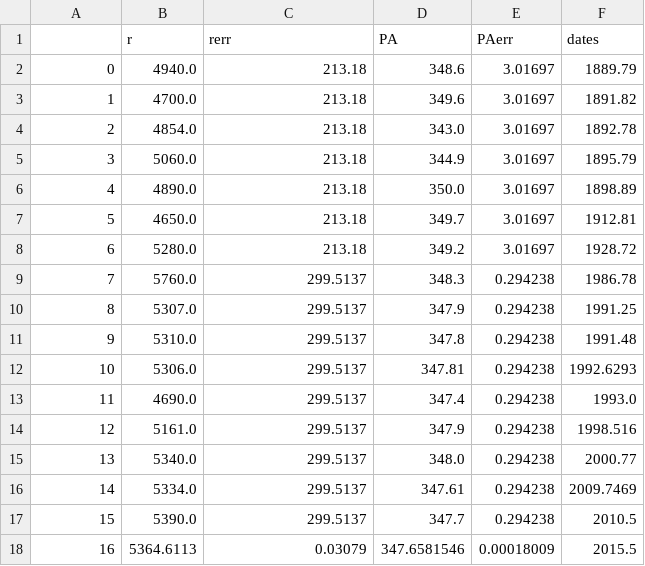
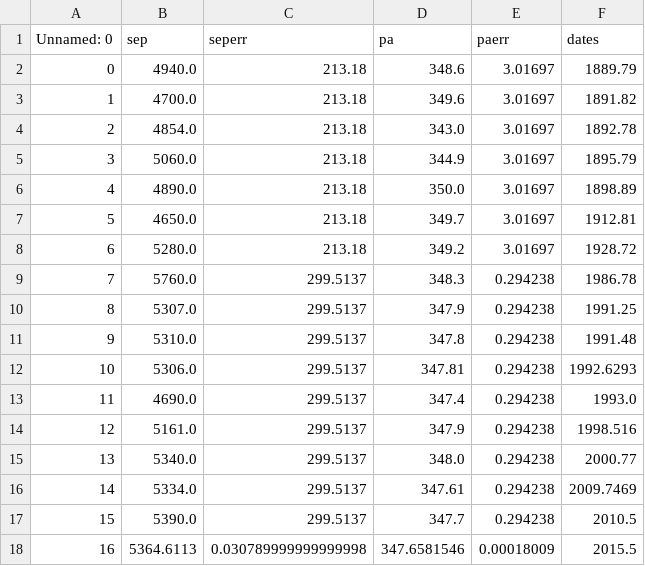
Before and after one commit to logan-pearce/lofti_gaia, a CSV file: docs/tutorials/WDS_DSTuc.csv, drawn as a sheet.

```diff
--- a/docs/tutorials/WDS_DSTuc.csv
+++ b/docs/tutorials/WDS_DSTuc.csv
@@ -1,2 +1,2 @@
-,r,rerr,PA,PAerr,dates
+Unnamed: 0,sep,seperr,pa,paerr,dates
 0,4940.0,213.18,348.6,3.01697,1889.79
@@ -17,2 +17,2 @@
 15,5390.0,299.5137,347.7,0.294238,2010.5
-16,5364.6113,0.03079,347.6581546,0.00018009,2015.5
+16,5364.6113,0.030789999999999998,347.6581546,0.00018009,2015.5
```
Also changed, not shown: 12 other files.
